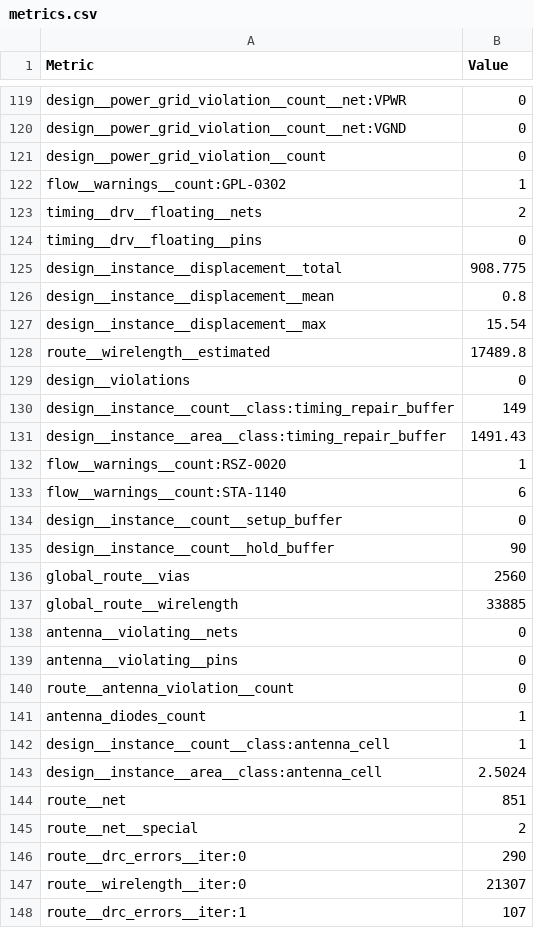
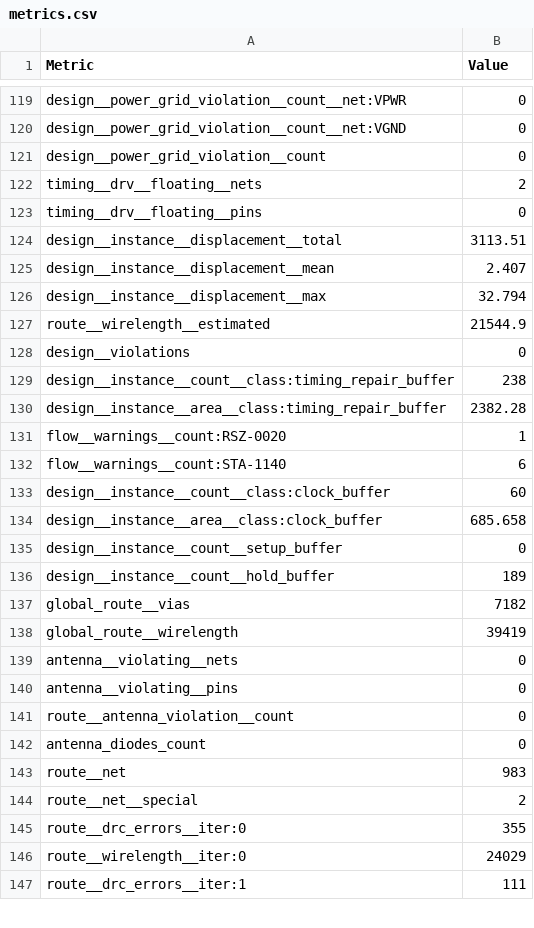
Before and after one commit to htfab/tinytapeout-sky-26b, a CSV file: projects/tt_um_pcs_link_lite/stats/metrics.csv, drawn as a sheet; only a part is shown, gaps mark what is left out; the diff covers the shown part only.

Commit message:
feat: update project tt_um_pcs_link_lite from ieeeuoft-asic/pcs-link-controller-lite
Commit: 2063bc0ac5aa03c691564728702efa17b8bb48c6
Workflow: https://github.com/ieeeuoft-asic/pcs-link-controller-lite/actions/runs/25612356297

```diff
--- a/projects/tt_um_pcs_link_lite/stats/metrics.csv
+++ b/projects/tt_um_pcs_link_lite/stats/metrics.csv
@@ -121,18 +121,19 @@ design__power_grid_violation__count__net:VGND,0
 design__power_grid_violation__count,0
-flow__warnings__count:GPL-0302,1
 timing__drv__floating__nets,2
 timing__drv__floating__pins,0
-design__instance__displacement__total,908.775
-design__instance__displacement__mean,0.8
-design__instance__displacement__max,15.54
-route__wirelength__estimated,17489.8
+design__instance__displacement__total,3113.51
+design__instance__displacement__mean,2.407
+design__instance__displacement__max,32.794
+route__wirelength__estimated,21544.9
 design__violations,0
-design__instance__count__class:timing_repair_buffer,149
-design__instance__area__class:timing_repair_buffer,1491.43
+design__instance__count__class:timing_repair_buffer,238
+design__instance__area__class:timing_repair_buffer,2382.28
 flow__warnings__count:RSZ-0020,1
 flow__warnings__count:STA-1140,6
+design__instance__count__class:clock_buffer,60
+design__instance__area__class:clock_buffer,685.658
 design__instance__count__setup_buffer,0
-design__instance__count__hold_buffer,90
-global_route__vias,2560
-global_route__wirelength,33885
+design__instance__count__hold_buffer,189
+global_route__vias,7182
+global_route__wirelength,39419
 antenna__violating__nets,0
@@ -140,9 +141,7 @@ antenna__violating__pins,0
 route__antenna_violation__count,0
-antenna_diodes_count,1
-design__instance__count__class:antenna_cell,1
-design__instance__area__class:antenna_cell,2.5024
-route__net,851
+antenna_diodes_count,0
+route__net,983
 route__net__special,2
-route__drc_errors__iter:0,290
-route__wirelength__iter:0,21307
-route__drc_errors__iter:1,107
+route__drc_errors__iter:0,355
+route__wirelength__iter:0,24029
+route__drc_errors__iter:1,111
```
Also changed, not shown: 2 added rows, 1 removed row and 120 edited cells elsewhere in this file, 6 other files.
